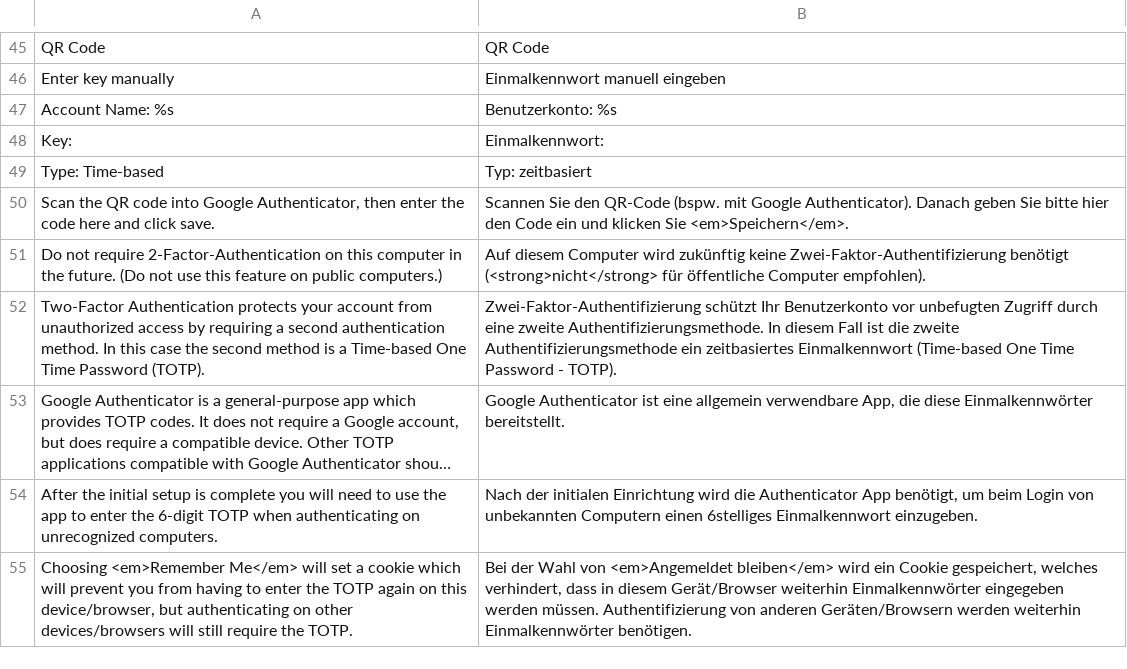
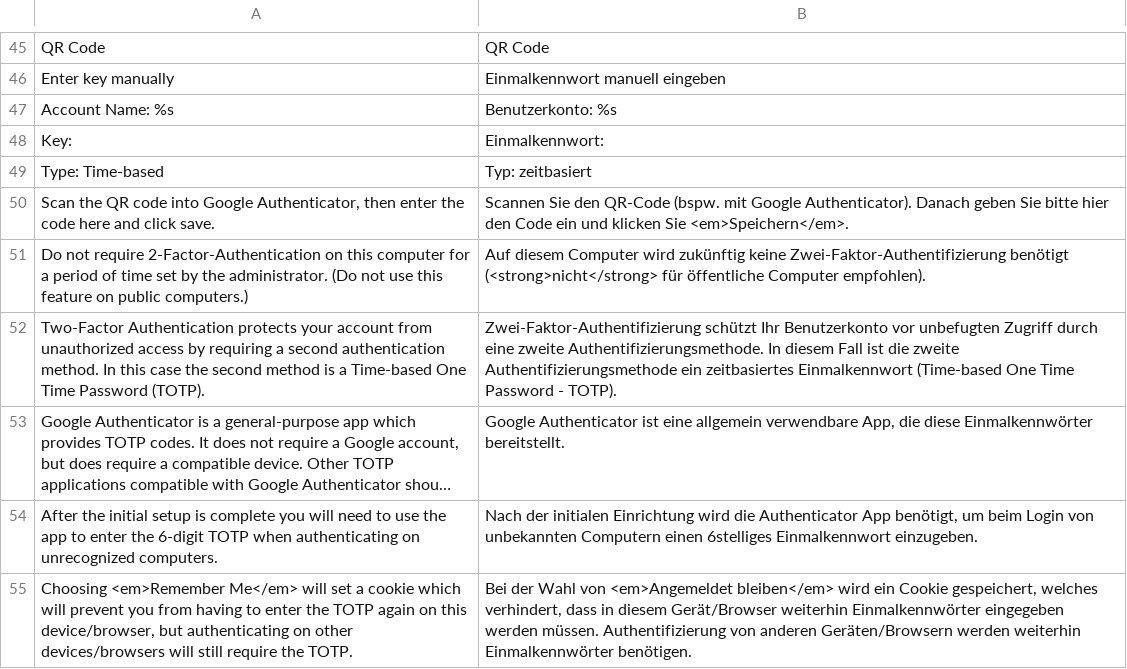
Before and after one commit to magento-hackathon/Magento-Two-factor-Authentication, a CSV file: src/app/locale/de_DE/MageHackDay_TwoFactorAuth.csv, drawn as a sheet; only a part is shown, gaps mark what is left out; long unchanged cells end in ….

Commit message:
Add configurable remember me time #26
The length of time that the 2FA will be remembered for has been added to system config.
This value defaults to a sensible 30 days.

```diff
--- a/src/app/locale/de_DE/MageHackDay_TwoFactorAuth.csv
+++ b/src/app/locale/de_DE/MageHackDay_TwoFactorAuth.csv
@@ -50,3 +50,3 @@
 "Scan the QR code into Google Authenticator, then enter the code here and click save.","Scannen Sie den QR-Code (bspw. mit Google Authenticator). Danach geben Sie bitte hier den Code ein und klicken Sie <em>Speichern</em>."
-"Do not require 2-Factor-Authentication on this computer in the future. (Do not use this feature on public computers.)","Auf diesem Computer wird zukünftig keine Zwei-Faktor-Authentifizierung benötigt (<strong>nicht</strong> für öffentliche Computer empfohlen)."
+"Do not require 2-Factor-Authentication on this computer for a period of time set by the administrator. (Do not use this feature on public computers.)","Auf diesem Computer wird zukünftig keine Zwei-Faktor-Authentifizierung benötigt (<strong>nicht</strong> für öffentliche Computer empfohlen)."
 "Two-Factor Authentication protects your account from unauthorized access by requiring a second authentication method. In this case the second method is a Time-based One Time Password (TOTP).","Zwei-Faktor-Authentifizierung schützt Ihr Benutzerkonto vor unbefugten Zugriff durch eine zweite Authentifizierungsmethode. In diesem Fall ist die zweite Authentifizierungsmethode ein zeitbasiertes Einmalkennwort (Time-based One Time Password - TOTP)."
```
Also changed, not shown: src/app/locale/nl_NL/MageHackDay_TwoFactorAuth.csv, 7 other files.
